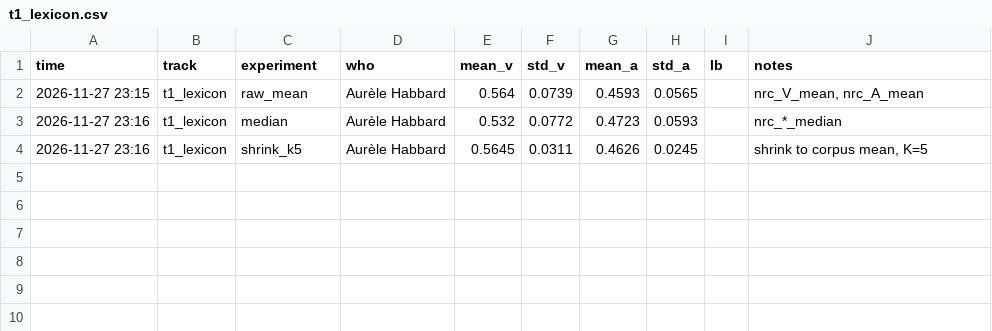
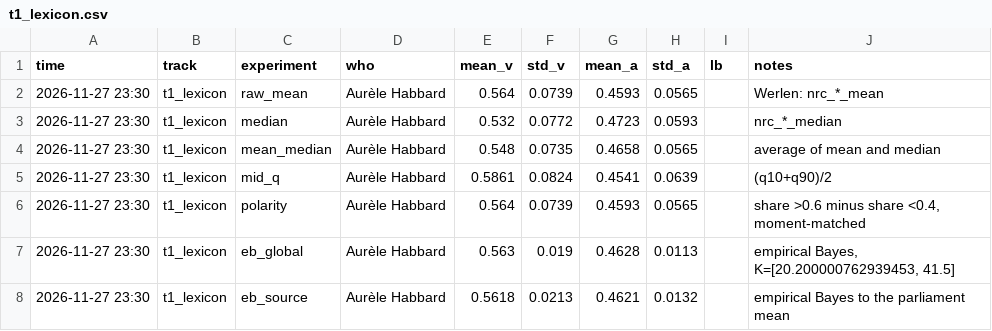
Before and after one commit to Aureleee/HI_PARIS, a CSV file: results/runs/t1_lexicon.csv, drawn as a sheet.

Commit message:
t1_lexicon: 7 lexicon estimators (Werlen, empirical Bayes), label-free checks

```diff
--- a/results/runs/t1_lexicon.csv
+++ b/results/runs/t1_lexicon.csv
@@ -1,4 +1,8 @@
 time,track,experiment,who,mean_v,std_v,mean_a,std_a,lb,notes
-2026-11-27 23:15,t1_lexicon,raw_mean,Aurèle Habbard,0.564,0.0739,0.4593,0.0565,,"nrc_V_mean, nrc_A_mean"
-2026-11-27 23:16,t1_lexicon,median,Aurèle Habbard,0.532,0.0772,0.4723,0.0593,,nrc_*_median
-2026-11-27 23:16,t1_lexicon,shrink_k5,Aurèle Habbard,0.5645,0.0311,0.4626,0.0245,,"shrink to corpus mean, K=5"
+2026-11-27 23:30,t1_lexicon,raw_mean,Aurèle Habbard,0.564,0.0739,0.4593,0.0565,,Werlen: nrc_*_mean
+2026-11-27 23:30,t1_lexicon,median,Aurèle Habbard,0.532,0.0772,0.4723,0.0593,,nrc_*_median
+2026-11-27 23:30,t1_lexicon,mean_median,Aurèle Habbard,0.548,0.0735,0.4658,0.0565,,average of mean and median
+2026-11-27 23:30,t1_lexicon,mid_q,Aurèle Habbard,0.5861,0.0824,0.4541,0.0639,,(q10+q90)/2
+2026-11-27 23:30,t1_lexicon,polarity,Aurèle Habbard,0.564,0.0739,0.4593,0.0565,,"share >0.6 minus share <0.4, moment-matched"
+2026-11-27 23:30,t1_lexicon,eb_global,Aurèle Habbard,0.563,0.019,0.4628,0.0113,,"empirical Bayes, K=[20.200000762939453, 41.5]"
+2026-11-27 23:30,t1_lexicon,eb_source,Aurèle Habbard,0.5618,0.0213,0.4621,0.0132,,empirical Bayes to the parliament mean
```
Also changed, not shown: 14 other files.
